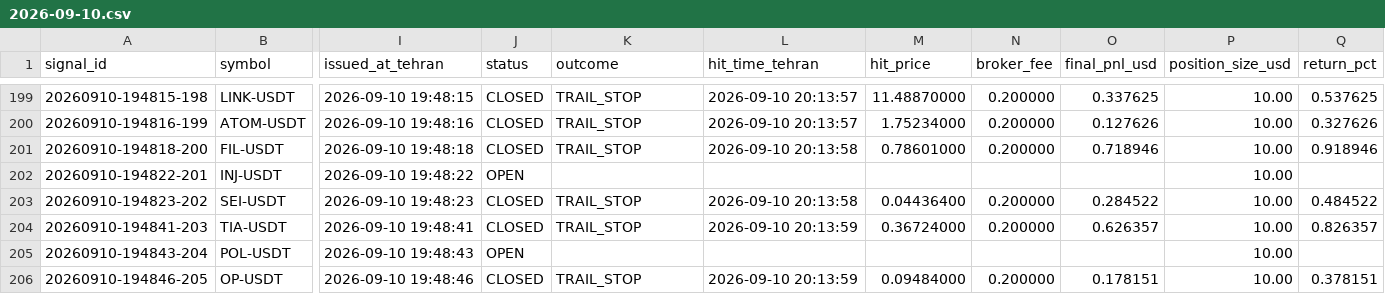
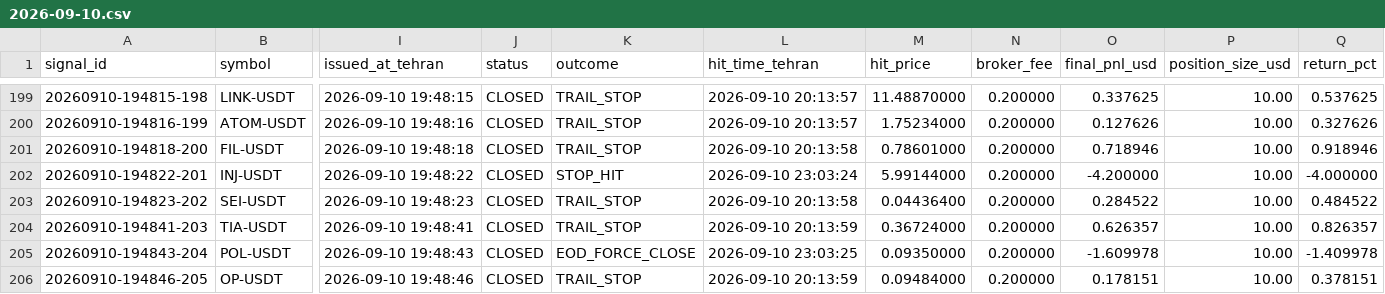
Before and after one commit to khosroabadi-Soft/Titan-Signal, a CSV file: data/signals/2026-09-10.csv, drawn as a sheet; only a part is shown, gaps mark what is left out; the diff covers the shown part only; the diff names each change by its address in the sheet, - before the commit and + after, or states it on an @@ line.

```diff
--- a/data/signals/2026-09-10.csv
+++ b/data/signals/2026-09-10.csv
-J202 (status): OPEN
+J202 (status): CLOSED
-K202 (outcome): (empty)
+K202 (outcome): STOP_HIT
-L202 (hit_time_tehran): (empty)
+L202 (hit_time_tehran): 2026-09-10 23:03:24
-M202 (hit_price): (empty)
+M202 (hit_price): 5.99144000
-N202 (broker_fee): (empty)
+N202 (broker_fee): 0.200000
-O202 (final_pnl_usd): (empty)
+O202 (final_pnl_usd): -4.200000
-Q202 (return_pct): (empty)
+Q202 (return_pct): -4.000000
-J205 (status): OPEN
+J205 (status): CLOSED
-K205 (outcome): (empty)
+K205 (outcome): EOD_FORCE_CLOSE
-L205 (hit_time_tehran): (empty)
+L205 (hit_time_tehran): 2026-09-10 23:03:25
-M205 (hit_price): (empty)
+M205 (hit_price): 0.09350000
-N205 (broker_fee): (empty)
+N205 (broker_fee): 0.200000
-O205 (final_pnl_usd): (empty)
+O205 (final_pnl_usd): -1.609978
-Q205 (return_pct): (empty)
+Q205 (return_pct): -1.409978
```
Also changed, not shown: 35 edited cells elsewhere in this file.
